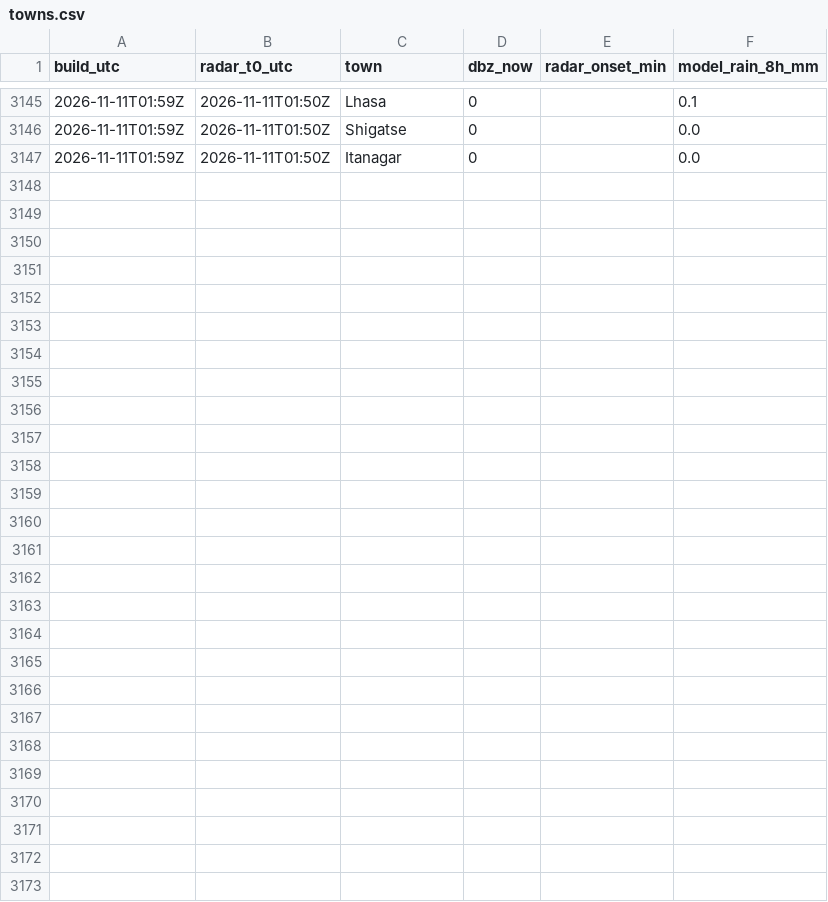
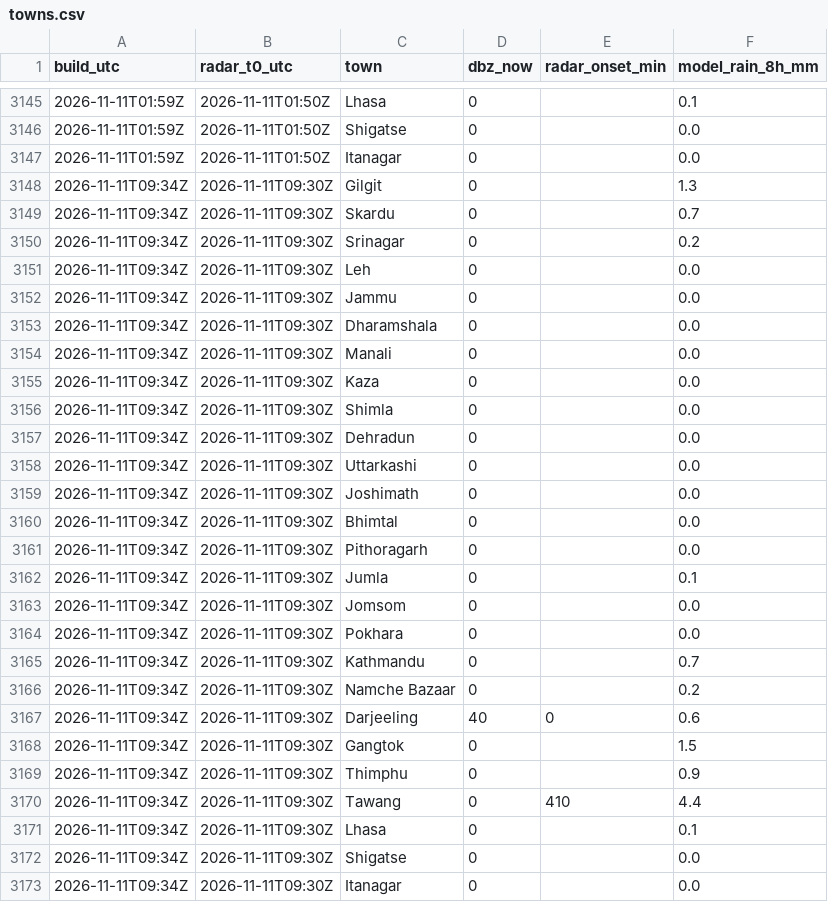
Before and after one commit to rahulbhargavain/himalaya-nowcast-atlas, a CSV file: towns.csv, drawn as a sheet; only a part is shown, gaps mark what is left out; the diff names each change by its address in the sheet, - before the commit and + after, or states it on an @@ line.

```diff
--- a/towns.csv
+++ b/towns.csv
+row 3148: 2026-11-11T09:34Z | 2026-11-11T09:30Z | Gilgit | 0 |  | 1.3
+row 3149: 2026-11-11T09:34Z | 2026-11-11T09:30Z | Skardu | 0 |  | 0.7
+row 3150: 2026-11-11T09:34Z | 2026-11-11T09:30Z | Srinagar | 0 |  | 0.2
+row 3151: 2026-11-11T09:34Z | 2026-11-11T09:30Z | Leh | 0 |  | 0.0
+row 3152: 2026-11-11T09:34Z | 2026-11-11T09:30Z | Jammu | 0 |  | 0.0
+row 3153: 2026-11-11T09:34Z | 2026-11-11T09:30Z | Dharamshala | 0 |  | 0.0
+row 3154: 2026-11-11T09:34Z | 2026-11-11T09:30Z | Manali | 0 |  | 0.0
+row 3155: 2026-11-11T09:34Z | 2026-11-11T09:30Z | Kaza | 0 |  | 0.0
+row 3156: 2026-11-11T09:34Z | 2026-11-11T09:30Z | Shimla | 0 |  | 0.0
+row 3157: 2026-11-11T09:34Z | 2026-11-11T09:30Z | Dehradun | 0 |  | 0.0
+row 3158: 2026-11-11T09:34Z | 2026-11-11T09:30Z | Uttarkashi | 0 |  | 0.0
+row 3159: 2026-11-11T09:34Z | 2026-11-11T09:30Z | Joshimath | 0 |  | 0.0
+row 3160: 2026-11-11T09:34Z | 2026-11-11T09:30Z | Bhimtal | 0 |  | 0.0
+row 3161: 2026-11-11T09:34Z | 2026-11-11T09:30Z | Pithoragarh | 0 |  | 0.0
+row 3162: 2026-11-11T09:34Z | 2026-11-11T09:30Z | Jumla | 0 |  | 0.1
+row 3163: 2026-11-11T09:34Z | 2026-11-11T09:30Z | Jomsom | 0 |  | 0.0
+row 3164: 2026-11-11T09:34Z | 2026-11-11T09:30Z | Pokhara | 0 |  | 0.0
+row 3165: 2026-11-11T09:34Z | 2026-11-11T09:30Z | Kathmandu | 0 |  | 0.7
+row 3166: 2026-11-11T09:34Z | 2026-11-11T09:30Z | Namche Bazaar | 0 |  | 0.2
+row 3167: 2026-11-11T09:34Z | 2026-11-11T09:30Z | Darjeeling | 40 | 0 | 0.6
+row 3168: 2026-11-11T09:34Z | 2026-11-11T09:30Z | Gangtok | 0 |  | 1.5
+row 3169: 2026-11-11T09:34Z | 2026-11-11T09:30Z | Thimphu | 0 |  | 0.9
+row 3170: 2026-11-11T09:34Z | 2026-11-11T09:30Z | Tawang | 0 | 410 | 4.4
+row 3171: 2026-11-11T09:34Z | 2026-11-11T09:30Z | Lhasa | 0 |  | 0.1
+row 3172: 2026-11-11T09:34Z | 2026-11-11T09:30Z | Shigatse | 0 |  | 0.0
+row 3173: 2026-11-11T09:34Z | 2026-11-11T09:30Z | Itanagar | 0 |  | 0.0
```
Also changed, not shown: builds.csv, gauges.csv, 9 other files.
